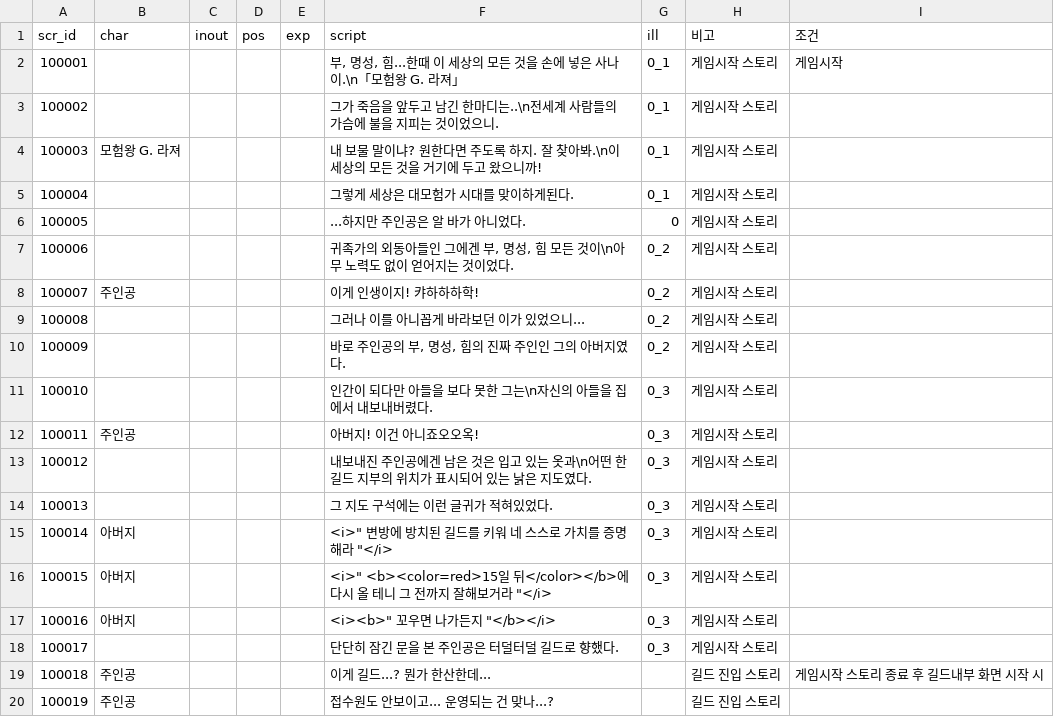
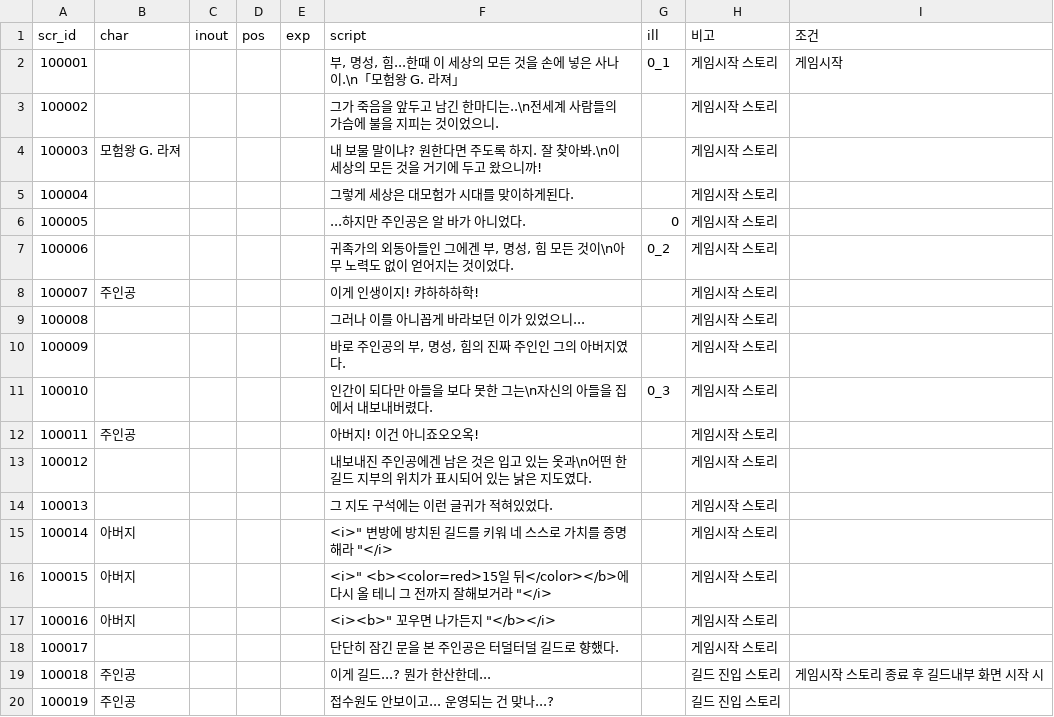
Before and after one commit to Kimighwan/neglect, a CSV file: Assets/Resources/DataTable/scr_list.csv, drawn as a sheet; only a part is shown.

```diff
--- a/Assets/Resources/DataTable/scr_list.csv
+++ b/Assets/Resources/DataTable/scr_list.csv
@@ -2,18 +2,18 @@ scr_id,char,inout,pos,exp,script,ill,비고,조건
 100001,,,,,"부, 명성, 힘...한때 이 세상의 모든 것을 손에 넣은 사나이.\n「모험왕 G. 라져」",0_1,게임시작 스토리,게임시작
-100002,,,,,그가 죽음을 앞두고 남긴 한마디는..\n전세계 사람들의 가슴에 불을 지피는 것이었으니.,0_1,게임시작 스토리,
-100003,모험왕 G. 라져,,,,내 보물 말이냐? 원한다면 주도록 하지. 잘 찾아봐.\n이 세상의 모든 것을 거기에 두고 왔으니까!,0_1,게임시작 스토리,
-100004,,,,,그렇게 세상은 대모험가 시대를 맞이하게된다.,0_1,게임시작 스토리,
+100002,,,,,그가 죽음을 앞두고 남긴 한마디는..\n전세계 사람들의 가슴에 불을 지피는 것이었으니.,,게임시작 스토리,
+100003,모험왕 G. 라져,,,,내 보물 말이냐? 원한다면 주도록 하지. 잘 찾아봐.\n이 세상의 모든 것을 거기에 두고 왔으니까!,,게임시작 스토리,
+100004,,,,,그렇게 세상은 대모험가 시대를 맞이하게된다.,,게임시작 스토리,
 100005,,,,,...하지만 주인공은 알 바가 아니었다.,0,게임시작 스토리,
 100006,,,,,"귀족가의 외동아들인 그에겐 부, 명성, 힘 모든 것이\n아무 노력도 없이 얻어지는 것이었다.",0_2,게임시작 스토리,
-100007,주인공,,,,이게 인생이지! 캬하하하학!,0_2,게임시작 스토리,
-100008,,,,,그러나 이를 아니꼽게 바라보던 이가 있었으니...,0_2,게임시작 스토리,
-100009,,,,,"바로 주인공의 부, 명성, 힘의 진짜 주인인 그의 아버지였다.",0_2,게임시작 스토리,
+100007,주인공,,,,이게 인생이지! 캬하하하학!,,게임시작 스토리,
+100008,,,,,그러나 이를 아니꼽게 바라보던 이가 있었으니...,,게임시작 스토리,
+100009,,,,,"바로 주인공의 부, 명성, 힘의 진짜 주인인 그의 아버지였다.",,게임시작 스토리,
 100010,,,,,인간이 되다만 아들을 보다 못한 그는\n자신의 아들을 집에서 내보내버렸다.,0_3,게임시작 스토리,
-100011,주인공,,,,아버지! 이건 아니죠오오옥!,0_3,게임시작 스토리,
-100012,,,,,내보내진 주인공에겐 남은 것은 입고 있는 옷과\n어떤 한 길드 지부의 위치가 표시되어 있는 낡은 지도였다.,0_3,게임시작 스토리,
-100013,,,,,그 지도 구석에는 이런 글귀가 적혀있었다.,0_3,게임시작 스토리,
-100014,아버지,,,,"<i>"" 변방에 방치된 길드를 키워 네 스스로 가치를 증명해라 ""</i>",0_3,게임시작 스토리,
-100015,아버지,,,,"<i>"" <b><color=red>15일 뒤</color></b>에 다시 올 테니 그 전까지 잘해보거라 ""</i>",0_3,게임시작 스토리,
-100016,아버지,,,,"<i><b>"" 꼬우면 나가든지 ""</b></i>",0_3,게임시작 스토리,
-100017,,,,,단단히 잠긴 문을 본 주인공은 터덜터덜 길드로 향했다.,0_3,게임시작 스토리,
+100011,주인공,,,,아버지! 이건 아니죠오오옥!,,게임시작 스토리,
+100012,,,,,내보내진 주인공에겐 남은 것은 입고 있는 옷과\n어떤 한 길드 지부의 위치가 표시되어 있는 낡은 지도였다.,,게임시작 스토리,
+100013,,,,,그 지도 구석에는 이런 글귀가 적혀있었다.,,게임시작 스토리,
+100014,아버지,,,,"<i>"" 변방에 방치된 길드를 키워 네 스스로 가치를 증명해라 ""</i>",,게임시작 스토리,
+100015,아버지,,,,"<i>"" <b><color=red>15일 뒤</color></b>에 다시 올 테니 그 전까지 잘해보거라 ""</i>",,게임시작 스토리,
+100016,아버지,,,,"<i><b>"" 꼬우면 나가든지 ""</b></i>",,게임시작 스토리,
+100017,,,,,단단히 잠긴 문을 본 주인공은 터덜터덜 길드로 향했다.,,게임시작 스토리,
 100018,주인공,,,,이게 길드...? 뭔가 한산한데...,,길드 진입 스토리,게임시작 스토리 종료 후 길드내부 화면 시작 시
```
Also changed, not shown: 2 other files.
